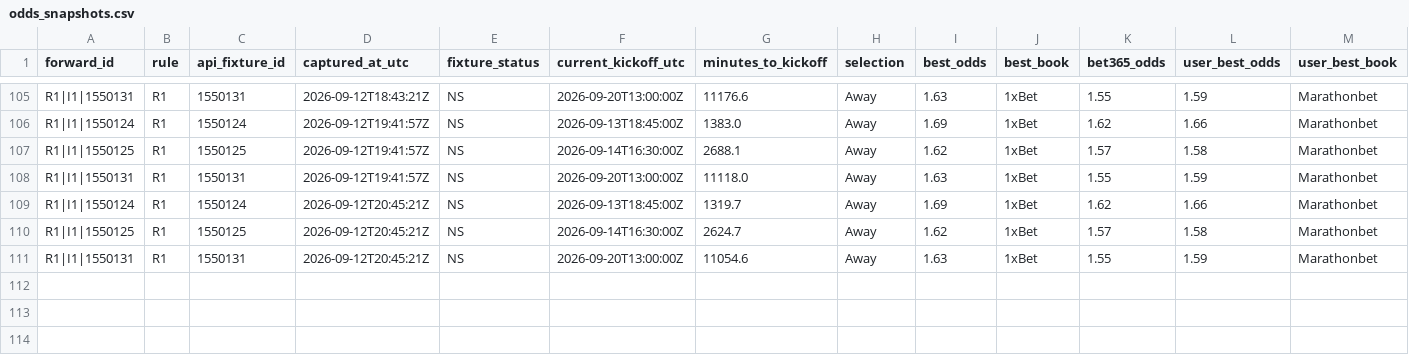
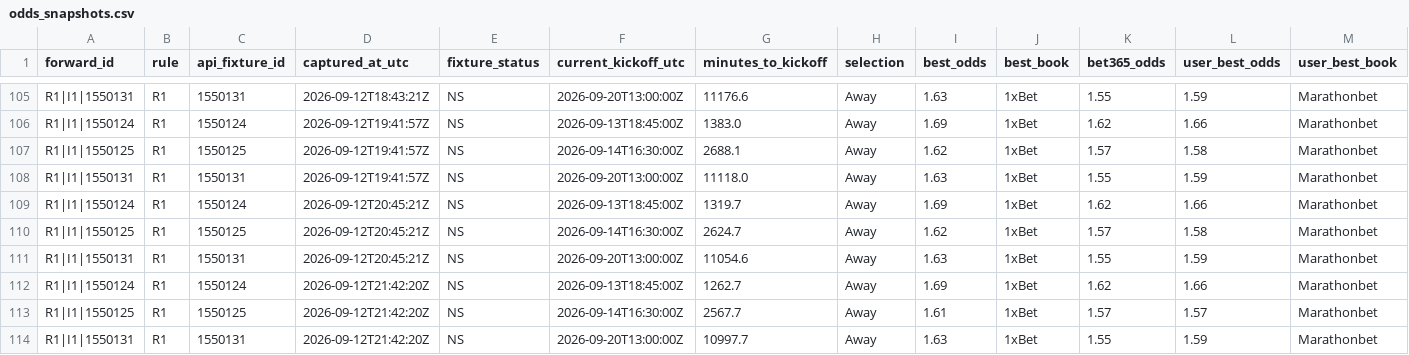
Before and after one commit to nekakoval-crypto/football-data-bridge, a CSV file: ops/odds_snapshots.csv, drawn as a sheet; only a part is shown, gaps mark what is left out; rows hold the shown columns only; the diff names each change by its address in the sheet, - before the commit and + after, or states it on an @@ line.

Commit message:
Stage 54 forward governance update

```diff
--- a/ops/odds_snapshots.csv
+++ b/ops/odds_snapshots.csv
+row 112: R1|I1|1550124 | R1 | 1550124 | 2026-09-12T21:42:20Z | NS | 2026-09-13T18:45:00Z | 1262.7 | Away | 1.69 | 1xBet | 1.62 | 1.66 | Marathonbet
+row 113: R1|I1|1550125 | R1 | 1550125 | 2026-09-12T21:42:20Z | NS | 2026-09-14T16:30:00Z | 2567.7 | Away | 1.61 | 1xBet | 1.57 | 1.57 | Marathonbet
+row 114: R1|I1|1550131 | R1 | 1550131 | 2026-09-12T21:42:20Z | NS | 2026-09-20T13:00:00Z | 10997.7 | Away | 1.63 | 1xBet | 1.55 | 1.59 | Marathonbet
```
Also changed, not shown: 1 other file.
